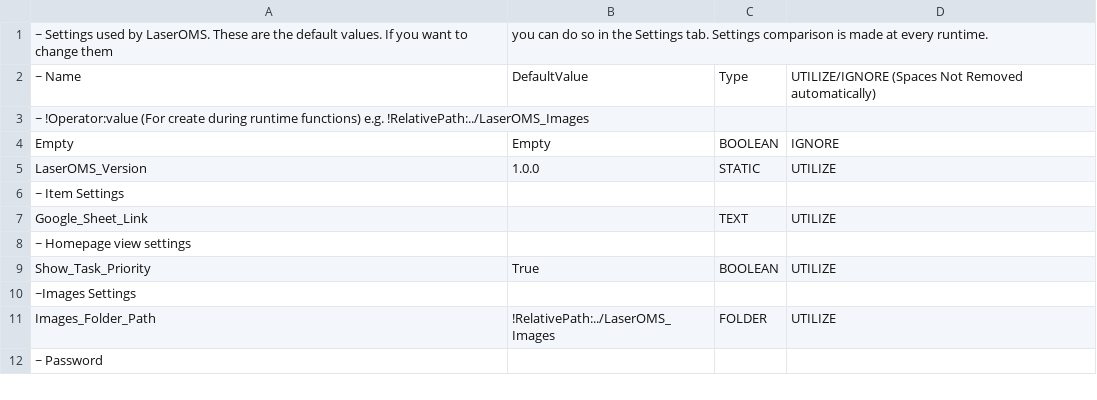
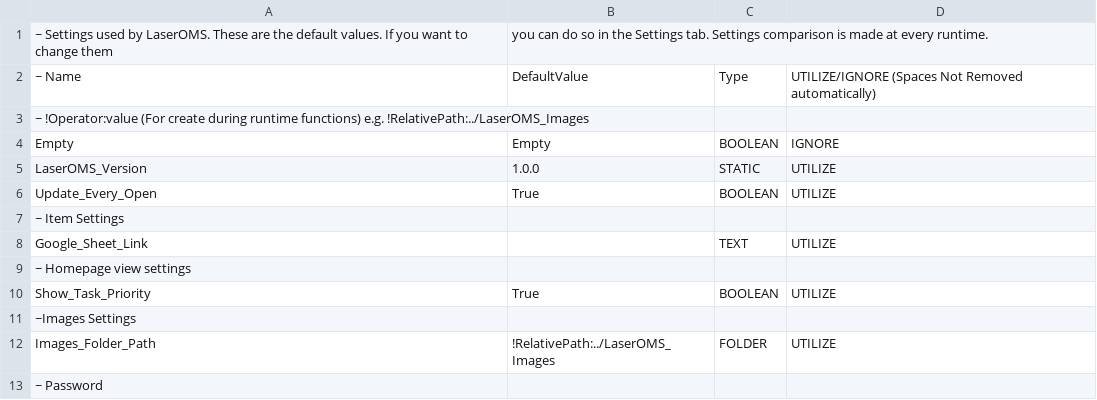
Before and after one commit to Mapy542/LaserOMS, a CSV file: Settings.csv, drawn as a sheet; only a part is shown; the diff names each change by its address in the sheet, - before the commit and + after, or states it on an @@ line.

Commit message:
add new setting

```diff
--- a/Settings.csv
+++ b/Settings.csv
+row 6: Update_Every_Open | True | BOOLEAN | UTILIZE
```
